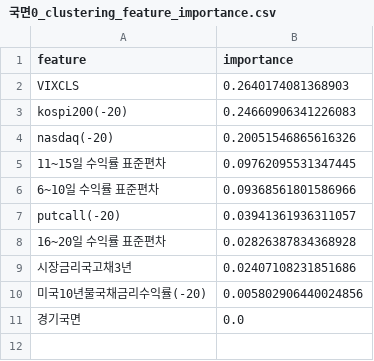
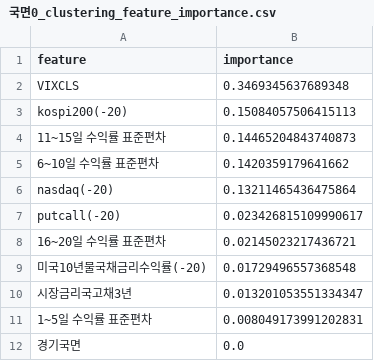
Before and after one commit to UbionProject1-IPO/Project1-2, a CSV file: model/model_result/국면0_clustering_feature_importance.csv, drawn as a sheet.

```diff
--- a/model/model_result/국면0_clustering_feature_importance.csv
+++ b/model/model_result/국면0_clustering_feature_importance.csv
@@ -1,11 +1,12 @@
 feature,importance
-VIXCLS,0.2640174081368903
-kospi200(-20),0.24660906341226083
-nasdaq(-20),0.20051546865616326
-11~15일 수익률 표준편차,0.09762095531347445
-6~10일 수익률 표준편차,0.09368561801586966
-putcall(-20),0.03941361936311057
-16~20일 수익률 표준편차,0.02826387834368928
-시장금리국고채3년,0.02407108231851686
-미국10년물국채금리수익률(-20),0.005802906440024856
+VIXCLS,0.3469345637689348
+kospi200(-20),0.15084057506415113
+11~15일 수익률 표준편차,0.14465204843740873
+6~10일 수익률 표준편차,0.1420359179641662
+nasdaq(-20),0.13211465436475864
+putcall(-20),0.023426815109990617
+16~20일 수익률 표준편차,0.02145023217436721
+미국10년물국채금리수익률(-20),0.01729496557368548
+시장금리국고채3년,0.013201053551334347
+1~5일 수익률 표준편차,0.008049173991202831
 경기국면,0.0
```
Also changed, not shown: model/model_result/target0_vs_1/basic_stats_target0_vs_1.csv, model/model_result/국면1_clustering_feature_importance.csv, 28 other files.
